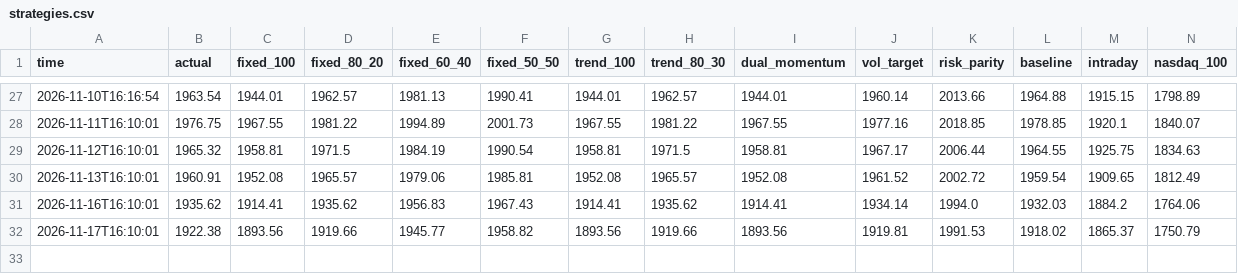
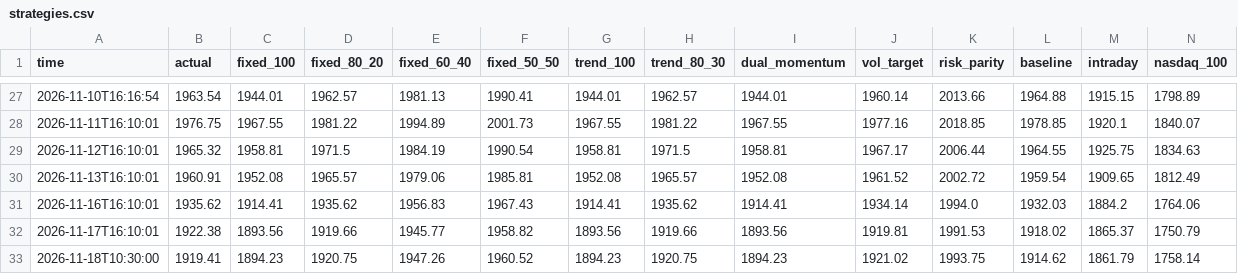
Before and after one commit to Mitchell0402/moomoo, a CSV file: logs/strategies.csv, drawn as a sheet; only a part is shown, gaps mark what is left out; rows hold the shown columns only; the diff names each change by its address in the sheet, - before the commit and + after, or states it on an @@ line.

Commit message:
daily status 2026-11-18T10:30:00

```diff
--- a/logs/strategies.csv
+++ b/logs/strategies.csv
+row 33: 2026-11-18T10:30:00 | 1919.41 | 1894.23 | 1920.75 | 1947.26 | 1960.52 | 1894.23 | 1920.75 | 1894.23 | 1921.02 | 1993.75 | 1914.62 | 1861.79 | 1758.14
```
Also changed, not shown: logs/summary.csv, 3 other files.
